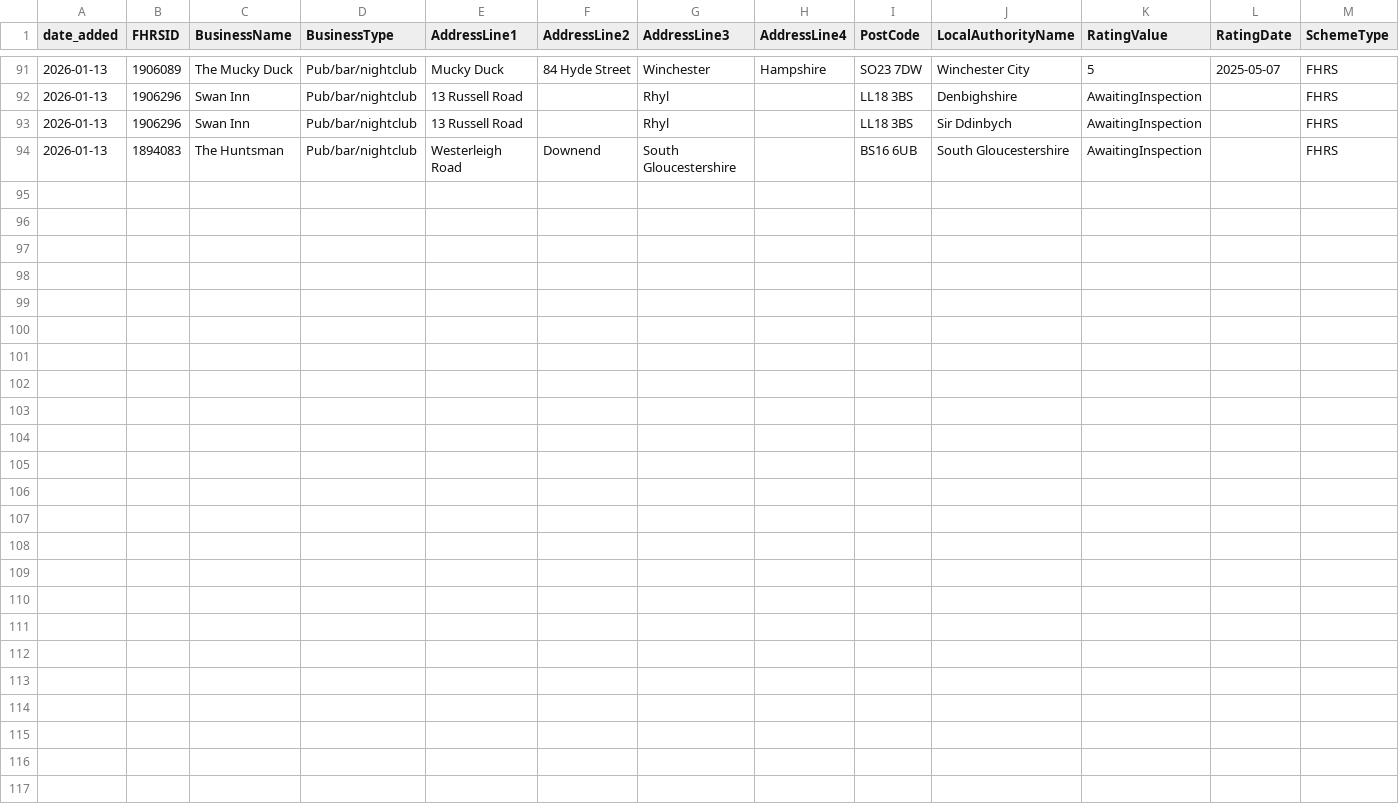
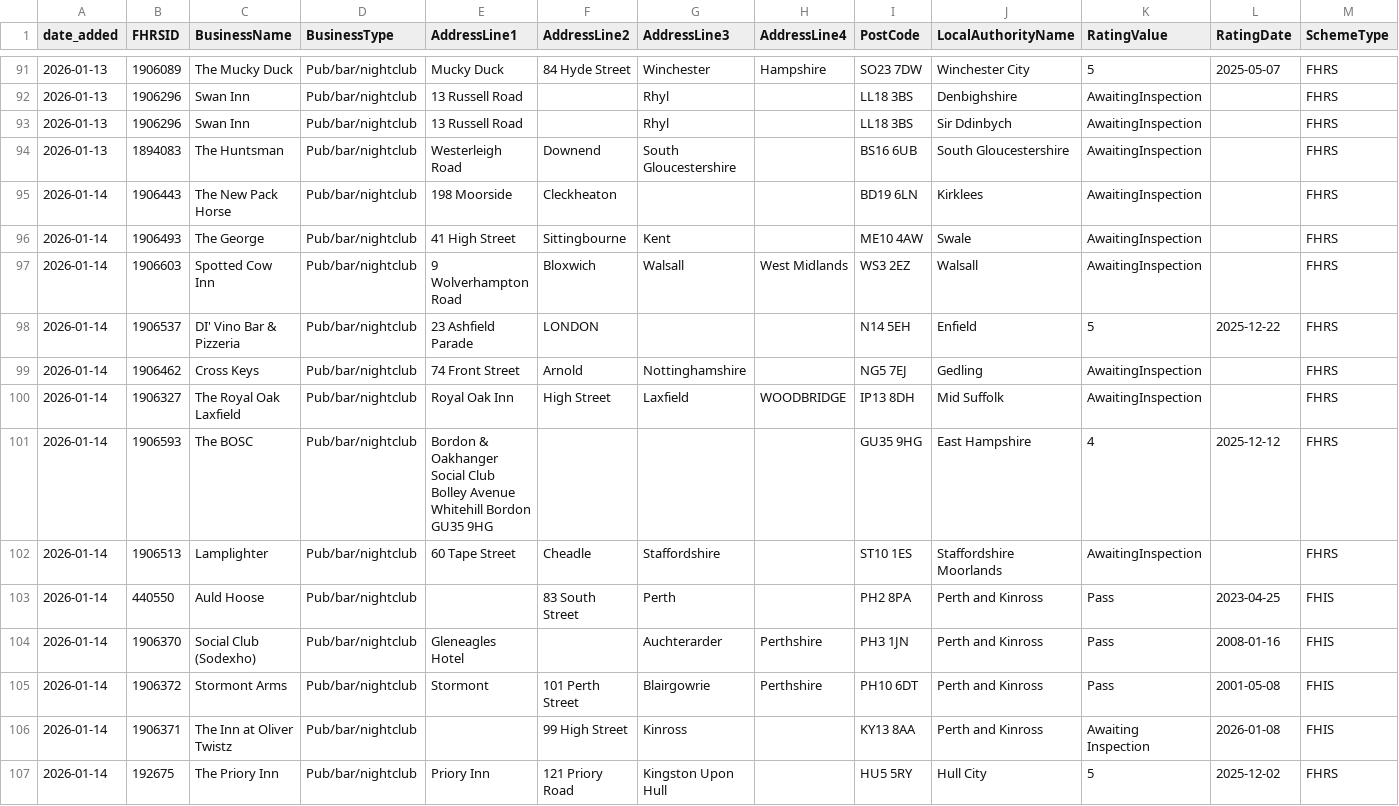
Before and after one commit to AP-Dev-Tools/independent-food-business-pulse, a CSV file: data/cumulative/PUB_BAR/2026-01.csv, drawn as a sheet; only a part is shown, gaps mark what is left out; rows hold the shown columns only; the diff names each change by its address in the sheet, - before the commit and + after, or states it on an @@ line.

```diff
--- a/data/cumulative/PUB_BAR/2026-01.csv
+++ b/data/cumulative/PUB_BAR/2026-01.csv
+row 95: 2026-01-14 | 1906443 | The New Pack Horse | Pub/bar/nightclub | 198 Moorside | Cleckheaton |  |  | BD19 6LN | Kirklees | AwaitingInspection |  | FHRS
+row 96: 2026-01-14 | 1906493 | The George | Pub/bar/nightclub | 41 High Street | Sittingbourne | Kent |  | ME10 4AW | Swale | AwaitingInspection |  | FHRS
+row 97: 2026-01-14 | 1906603 | Spotted Cow Inn | Pub/bar/nightclub | 9 Wolverhampton Road | Bloxwich | Walsall | West Midlands | WS3 2EZ | Walsall | AwaitingInspection |  | FHRS
+row 98: 2026-01-14 | 1906537 | DI' Vino Bar & Pizzeria | Pub/bar/nightclub | 23 Ashfield Parade | LONDON |  |  | N14 5EH | Enfield | 5 | 2025-12-22 | FHRS
+row 99: 2026-01-14 | 1906462 | Cross Keys | Pub/bar/nightclub | 74 Front Street | Arnold | Nottinghamshire |  | NG5 7EJ | Gedling | AwaitingInspection |  | FHRS
+row 100: 2026-01-14 | 1906327 | The Royal Oak Laxfield | Pub/bar/nightclub | Royal Oak Inn | High Street | Laxfield | WOODBRIDGE | IP13 8DH | Mid Suffolk | AwaitingInspection |  | FHRS
+row 101: 2026-01-14 | 1906593 | The BOSC | Pub/bar/nightclub | Bordon & Oakhanger Social Club Bolley Avenue Whitehill Bordon GU35 9HG |  |  |  | GU35 9HG | East Hampshire | 4 | 2025-12-12 | FHRS
+row 102: 2026-01-14 | 1906513 | Lamplighter | Pub/bar/nightclub | 60 Tape Street | Cheadle | Staffordshire |  | ST10 1ES | Staffordshire Moorlands | AwaitingInspection |  | FHRS
+row 103: 2026-01-14 | 440550 | Auld Hoose | Pub/bar/nightclub |  | 83 South Street | Perth |  | PH2 8PA | Perth and Kinross | Pass | 2023-04-25 | FHIS
+row 104: 2026-01-14 | 1906370 | Social Club (Sodexho) | Pub/bar/nightclub | Gleneagles Hotel |  | Auchterarder | Perthshire | PH3 1JN | Perth and Kinross | Pass | 2008-01-16 | FHIS
+row 105: 2026-01-14 | 1906372 | Stormont Arms | Pub/bar/nightclub | Stormont | 101 Perth Street | Blairgowrie | Perthshire | PH10 6DT | Perth and Kinross | Pass | 2001-05-08 | FHIS
+row 106: 2026-01-14 | 1906371 | The Inn at Oliver Twistz | Pub/bar/nightclub |  | 99 High Street | Kinross |  | KY13 8AA | Perth and Kinross | Awaiting Inspection | 2026-01-08 | FHIS
+row 107: 2026-01-14 | 192675 | The Priory Inn | Pub/bar/nightclub | Priory Inn | 121 Priory Road | Kingston Upon Hull |  | HU5 5RY | Hull City | 5 | 2025-12-02 | FHRS
```
Also changed, not shown: data/cumulative/HOTEL/2026-01.csv, data/cumulative/MOBILE/2026-01.csv, 11 other files.
